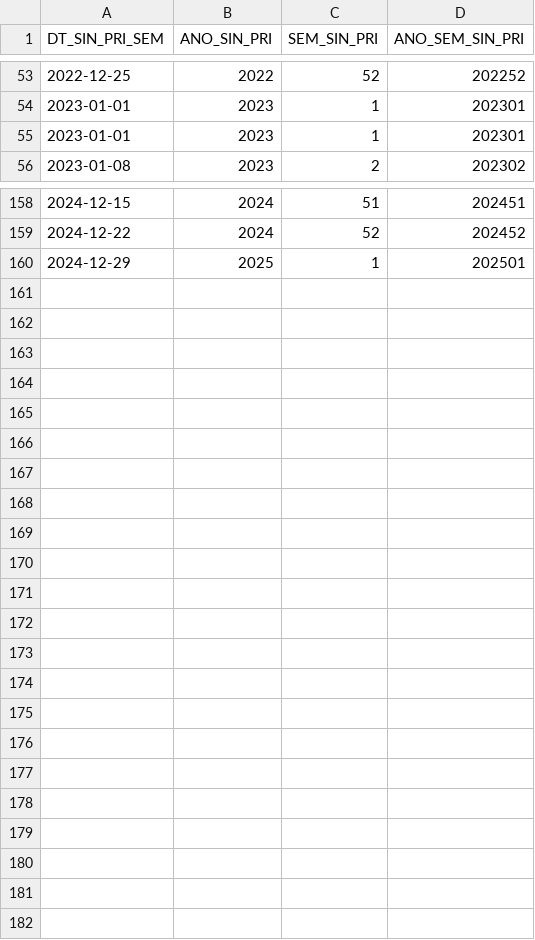
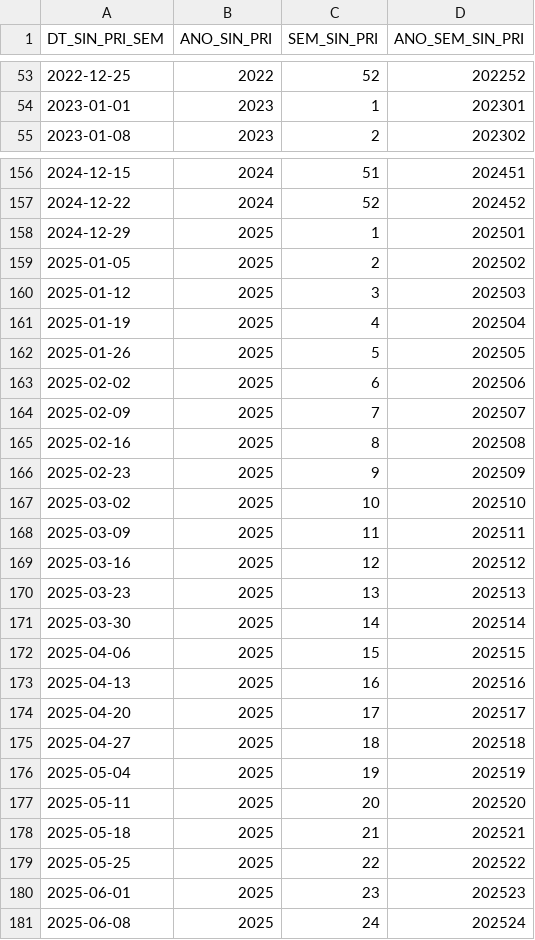
Before and after one commit to joao-1988/PySRAG_auto, a CSV file: df_semanas.csv, drawn as a sheet; only a part is shown, gaps mark what is left out; the diff covers the shown part only.

```diff
--- a/df_semanas.csv
+++ b/df_semanas.csv
@@ -54,3 +54,2 @@ DT_SIN_PRI_SEM,ANO_SIN_PRI,SEM_SIN_PRI,ANO_SEM_SIN_PRI
 2023-01-01,2023,1,202301
-2023-01-01,2023,1,202301
 2023-01-08,2023,2,202302
@@ -160 +158,24 @@ DT_SIN_PRI_SEM,ANO_SIN_PRI,SEM_SIN_PRI,ANO_SEM_SIN_PRI
 2024-12-29,2025,1,202501
+2025-01-05,2025,2,202502
+2025-01-12,2025,3,202503
+2025-01-19,2025,4,202504
+2025-01-26,2025,5,202505
+2025-02-02,2025,6,202506
+2025-02-09,2025,7,202507
+2025-02-16,2025,8,202508
+2025-02-23,2025,9,202509
+2025-03-02,2025,10,202510
+2025-03-09,2025,11,202511
+2025-03-16,2025,12,202512
+2025-03-23,2025,13,202513
+2025-03-30,2025,14,202514
+2025-04-06,2025,15,202515
+2025-04-13,2025,16,202516
+2025-04-20,2025,17,202517
+2025-04-27,2025,18,202518
+2025-05-04,2025,19,202519
+2025-05-11,2025,20,202520
+2025-05-18,2025,21,202521
+2025-05-25,2025,22,202522
+2025-06-01,2025,23,202523
+2025-06-08,2025,24,202524
```
Also changed, not shown: 1 removed row elsewhere in this file, 3 other files.
